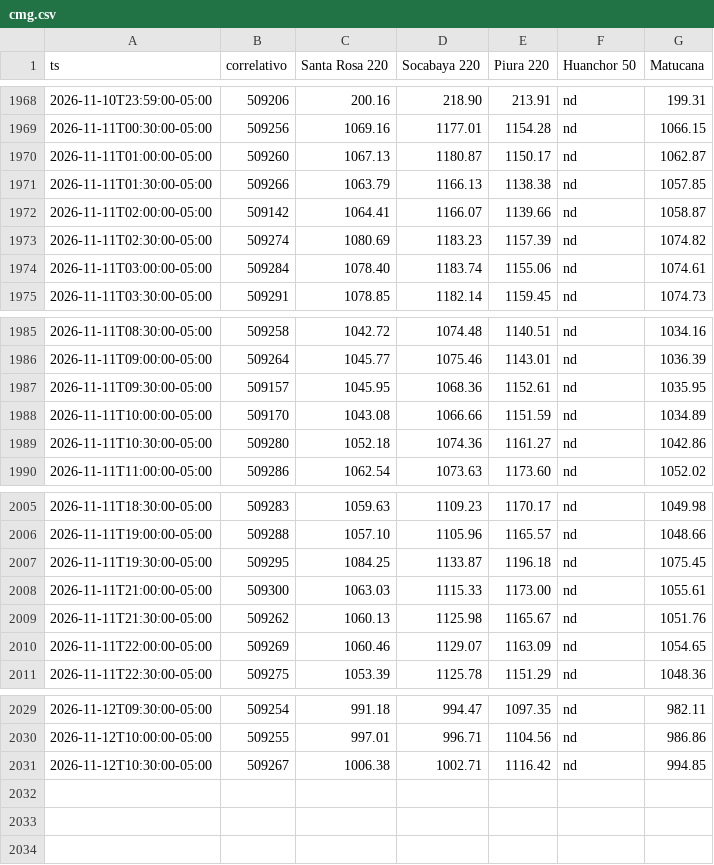
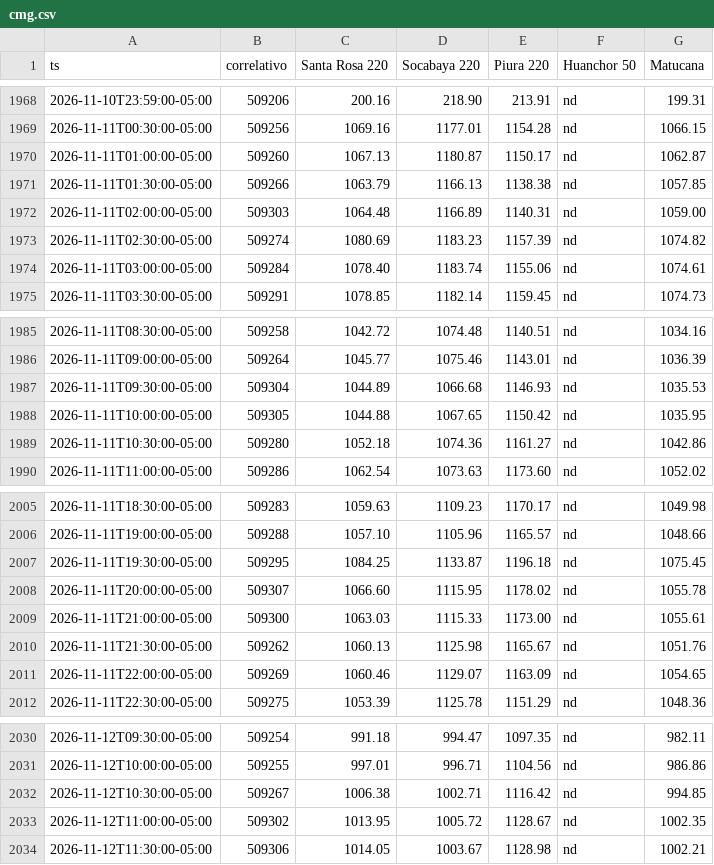
Before and after one commit to giordano1805-lab/Cmg-Rosa, a CSV file: data/cmg.csv, drawn as a sheet; only a part is shown, gaps mark what is left out.

```diff
--- a/data/cmg.csv
+++ b/data/cmg.csv
@@ -1971,3 +1971,3 @@ ts,correlativo,Santa Rosa 220,Socabaya 220,Piura 220,Huanchor 50,Matucana
 2026-11-11T01:30:00-05:00,509266,1063.79,1166.13,1138.38,nd,1057.85
-2026-11-11T02:00:00-05:00,509142,1064.41,1166.07,1139.66,nd,1058.87
+2026-11-11T02:00:00-05:00,509303,1064.48,1166.89,1140.31,nd,1059.00
 2026-11-11T02:30:00-05:00,509274,1080.69,1183.23,1157.39,nd,1074.82
@@ -1986,4 +1986,4 @@ ts,correlativo,Santa Rosa 220,Socabaya 220,Piura 220,Huanchor 50,Matucana
 2026-11-11T09:00:00-05:00,509264,1045.77,1075.46,1143.01,nd,1036.39
-2026-11-11T09:30:00-05:00,509157,1045.95,1068.36,1152.61,nd,1035.95
-2026-11-11T10:00:00-05:00,509170,1043.08,1066.66,1151.59,nd,1034.89
+2026-11-11T09:30:00-05:00,509304,1044.89,1066.68,1146.93,nd,1035.53
+2026-11-11T10:00:00-05:00,509305,1044.88,1067.65,1150.42,nd,1035.95
 2026-11-11T10:30:00-05:00,509280,1052.18,1074.36,1161.27,nd,1042.86
@@ -2007,2 +2007,3 @@ ts,correlativo,Santa Rosa 220,Socabaya 220,Piura 220,Huanchor 50,Matucana
 2026-11-11T19:30:00-05:00,509295,1084.25,1133.87,1196.18,nd,1075.45
+2026-11-11T20:00:00-05:00,509307,1066.60,1115.95,1178.02,nd,1055.78
 2026-11-11T21:00:00-05:00,509300,1063.03,1115.33,1173.00,nd,1055.61
@@ -2031 +2032,3 @@ ts,correlativo,Santa Rosa 220,Socabaya 220,Piura 220,Huanchor 50,Matucana
 2026-11-12T10:30:00-05:00,509267,1006.38,1002.71,1116.42,nd,994.85
+2026-11-12T11:00:00-05:00,509302,1013.95,1005.72,1128.67,nd,1002.35
+2026-11-12T11:30:00-05:00,509306,1014.05,1003.67,1128.98,nd,1002.21
```
Also changed, not shown: 1 other file.
